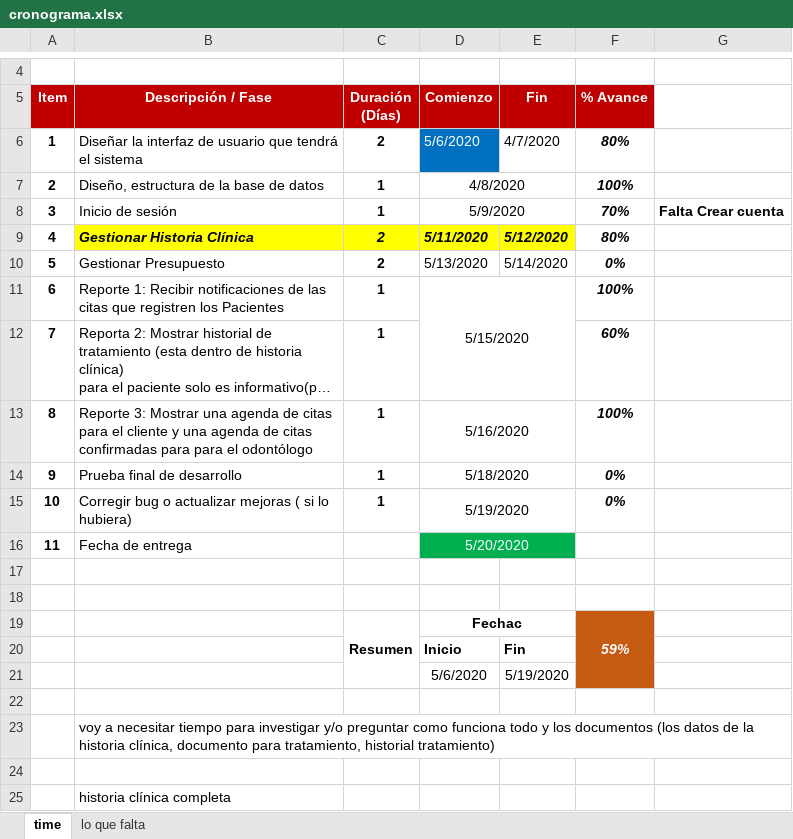
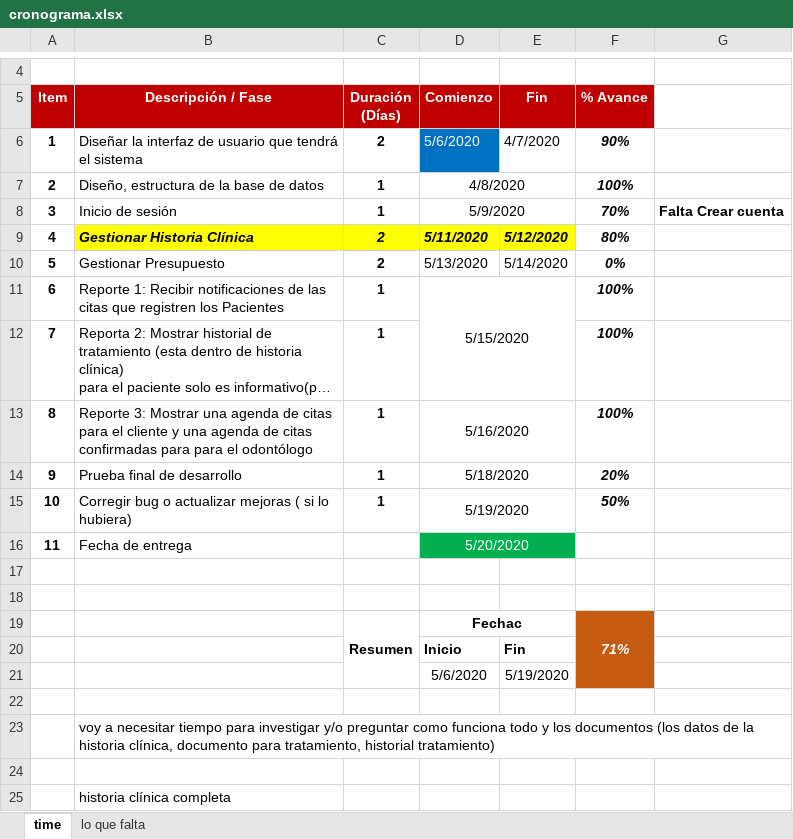
Before and after one commit to Mrruizp/DataMedic, an Excel workbook: Requerimientos/cronograma.xlsx, sheet time, drawn as a sheet; only a part is shown, gaps mark what is left out; long unchanged cells end in …; values as stored, in another font and other column widths than the file's, no borders; the diff names each change by its address in the sheet, - before the commit and + after, or states it on an @@ line.

```diff
--- a/Requerimientos/cronograma.xlsx (sheet time)
+++ b/Requerimientos/cronograma.xlsx (sheet time)
-F6 (% Avance): 80%
+F6 (% Avance): 90%
-F12 (% Avance): 60%
+F12 (% Avance): 100%
-F14 (% Avance): 0%
+F14 (% Avance): 20%
-F15 (% Avance): 0%
+F15 (% Avance): 50%
-F19 (% Avance): 59%
+F19 (% Avance): 71%
```
Also changed, not shown: 5 other files.
